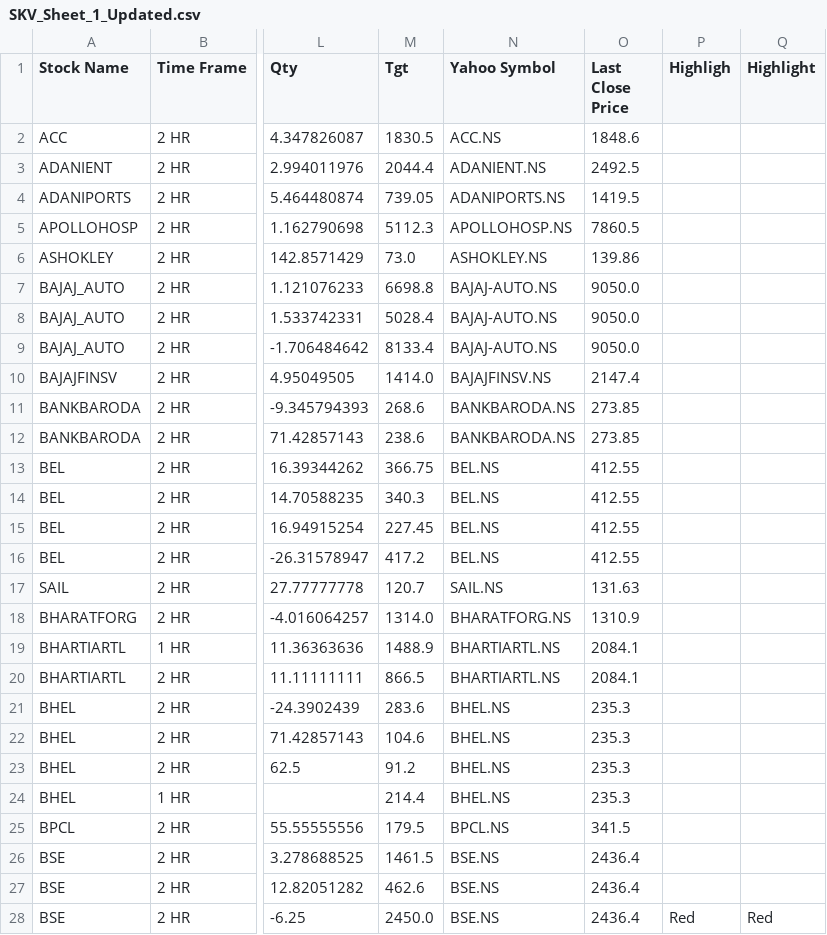
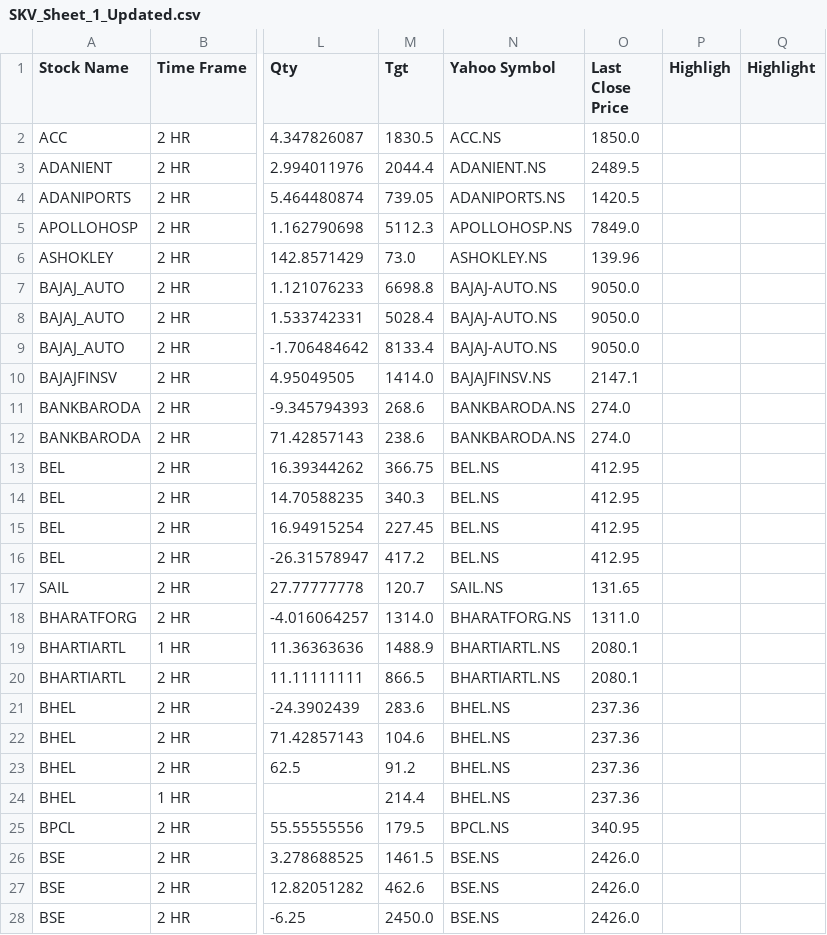
Before and after one commit to prakashmmali2/skv-stock-updater, a CSV file: SKV_Sheet_1_Updated.csv, drawn as a sheet; only a part is shown, gaps mark what is left out; the diff covers the shown part only; the diff names each change by its address in the sheet, - before the commit and + after, or states it on an @@ line.

```diff
--- a/SKV_Sheet_1_Updated.csv
+++ b/SKV_Sheet_1_Updated.csv
-O2 (Last Close Price): 1848.6
+O2 (Last Close Price): 1850.0
-O3 (Last Close Price): 2492.5
+O3 (Last Close Price): 2489.5
-O4 (Last Close Price): 1419.5
+O4 (Last Close Price): 1420.5
-O5 (Last Close Price): 7860.5
+O5 (Last Close Price): 7849.0
-O6 (Last Close Price): 139.86
+O6 (Last Close Price): 139.96
-O10 (Last Close Price): 2147.4
+O10 (Last Close Price): 2147.1
-O11:O12 (Last Close Price): 273.85
+O11:O12 (Last Close Price): 274.0
-O13:O16 (Last Close Price): 412.55
+O13:O16 (Last Close Price): 412.95
-O17 (Last Close Price): 131.63
+O17 (Last Close Price): 131.65
-O18 (Last Close Price): 1310.9
+O18 (Last Close Price): 1311.0
-O19:O20 (Last Close Price): 2084.1
+O19:O20 (Last Close Price): 2080.1
-O21:O24 (Last Close Price): 235.3
+O21:O24 (Last Close Price): 237.36
-O25 (Last Close Price): 341.5
+O25 (Last Close Price): 340.95
-O26:O28 (Last Close Price): 2436.4
+O26:O28 (Last Close Price): 2426.0
-P28 (Highligh): Red
+P28 (Highligh): (empty)
-Q28 (Highlight): Red
+Q28 (Highlight): (empty)
```
Also changed, not shown: 130 edited cells elsewhere in this file.
